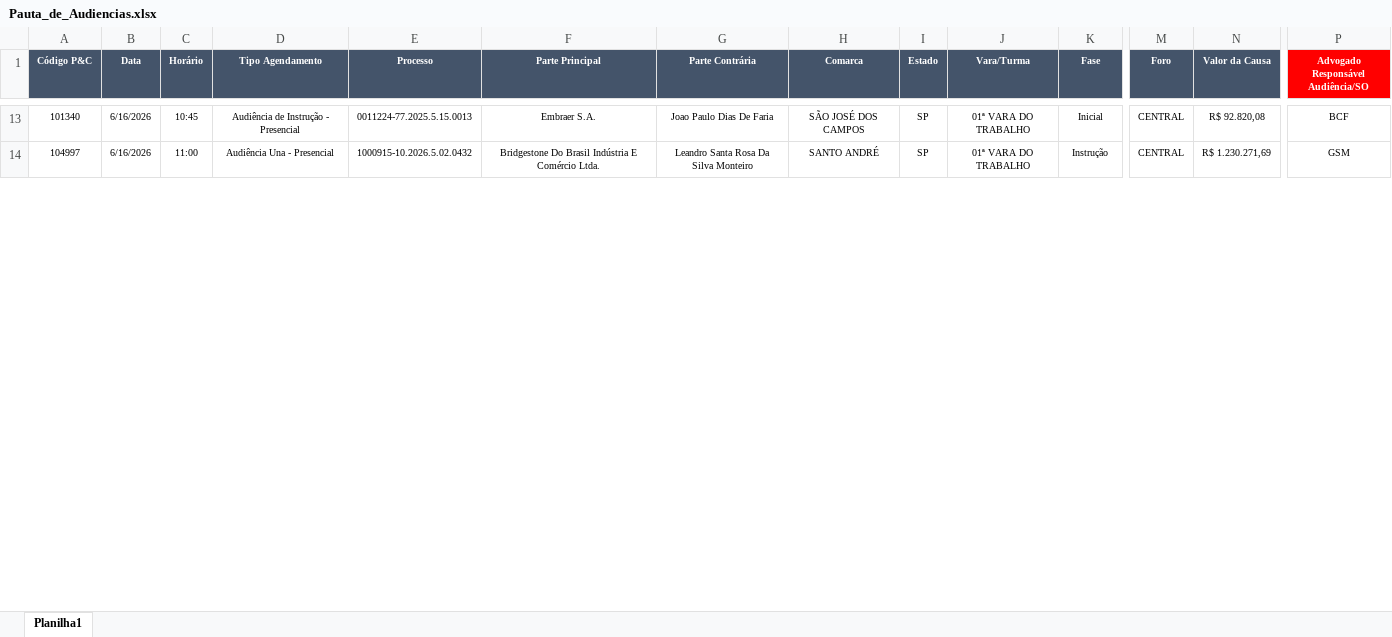
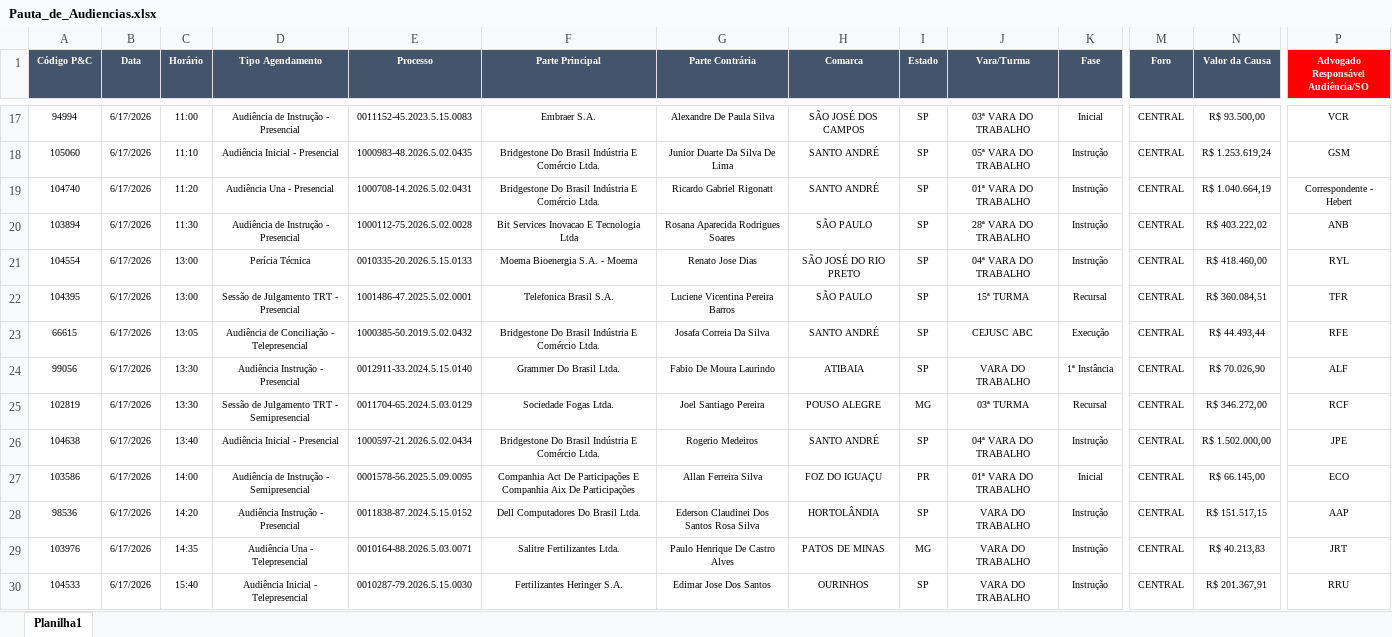
Before and after one commit to peixotoecury/dashboard-juridico, an Excel workbook: Pauta_de_Audiencias.xlsx, sheet Planilha1, drawn as a sheet; only a part is shown, gaps mark what is left out; values as stored, in another font and other column widths than the file's, no borders; addresses are those after the commit; rows hold the shown columns only; the diff covers the shown part only; the diff names each change by its address in the sheet, - before the commit and + after, or states it on an @@ line.

Commit message:
Pauta audiências: 2026-06-17 — Pauta de Audiências.xlsx

```diff
--- a/Pauta_de_Audiencias.xlsx (sheet Planilha1)
+++ b/Pauta_de_Audiencias.xlsx (sheet Planilha1)
-A17 (Código P&C): 101340
+A17 (Código P&C): 94994
-B17:B18 (Data): 6/16/2026
+B17:B18 (Data): 6/17/2026
-C17 (Horário): 10:45
+C17 (Horário): 11:00
-E17 (Processo): 0011224-77.2025.5.15.0013
+E17 (Processo): 0011152-45.2023.5.15.0083
-G17 (Parte Contrária): Joao Paulo Dias De Faria
+G17 (Parte Contrária): Alexandre De Paula Silva
-J17 (Vara/Turma): 01ª VARA DO TRABALHO
+J17 (Vara/Turma): 03ª VARA DO TRABALHO
-N17 (Valor da Causa): R$ 92.820,08
+N17 (Valor da Causa): R$ 93.500,00
-P17: BCF
+P17: VCR
-A18 (Código P&C): 104997
+A18 (Código P&C): 105060
-C18 (Horário): 11:00
+C18 (Horário): 11:10
-D18 (Tipo Agendamento): Audiência Una - Presencial
+D18 (Tipo Agendamento): Audiência Inicial - Presencial
-E18 (Processo): 1000915-10.2026.5.02.0432
+E18 (Processo): 1000983-48.2026.5.02.0435
-G18 (Parte Contrária): Leandro Santa Rosa Da Silva Monteiro
+G18 (Parte Contrária): Junior Duarte Da Silva De Lima
-J18 (Vara/Turma): 01ª VARA DO TRABALHO
+J18 (Vara/Turma): 05ª VARA DO TRABALHO
-N18 (Valor da Causa): R$ 1.230.271,69
+N18 (Valor da Causa): R$ 1.253.619,24
+row 19: 104740 | 6/17/2026 | 11:20 | Audiência Una - Presencial | 1000708-14.2026.5.02.0431 | Bridgestone Do Brasil Indústria E Comércio Ltda. | Ricardo Gabriel Rigonatt | SANTO ANDRÉ | SP | 01ª VARA DO TRABALHO | Instrução | CENTRAL | R$ 1.040.664,19 | Correspondente - Hebert
+row 20: 103894 | 6/17/2026 | 11:30 | Audiência de Instrução - Presencial | 1000112-75.2026.5.02.0028 | Bit Services Inovacao E Tecnologia Ltda | Rosana Aparecida Rodrigues Soares | SÃO PAULO | SP | 28ª VARA DO TRABALHO | Instrução | CENTRAL | R$ 403.222,02 | ANB
+row 21: 104554 | 6/17/2026 | 13:00 | Perícia Técnica | 0010335-20.2026.5.15.0133 | Moema Bioenergia S.A. - Moema | Renato Jose Dias | SÃO JOSÉ DO RIO PRETO | SP | 04ª VARA DO TRABALHO | Instrução | CENTRAL | R$ 418.460,00 | RYL
+row 22: 104395 | 6/17/2026 | 13:00 | Sessão de Julgamento TRT - Presencial | 1001486-47.2025.5.02.0001 | Telefonica Brasil S.A. | Luciene Vicentina Pereira Barros | SÃO PAULO | SP | 15ª TURMA | Recursal | CENTRAL | R$ 360.084,51 | TFR
+row 23: 66615 | 6/17/2026 | 13:05 | Audiência de Conciliação - Telepresencial | 1000385-50.2019.5.02.0432 | Bridgestone Do Brasil Indústria E Comércio Ltda. | Josafa Correia Da Silva | SANTO ANDRÉ | SP | CEJUSC ABC | Execução | CENTRAL | R$ 44.493,44 | RFE
+row 24: 99056 | 6/17/2026 | 13:30 | Audiência Instrução - Presencial | 0012911-33.2024.5.15.0140 | Grammer Do Brasil Ltda. | Fabio De Moura Laurindo | ATIBAIA | SP | VARA DO TRABALHO | 1ª Instância | CENTRAL | R$ 70.026,90 | ALF
+row 25: 102819 | 6/17/2026 | 13:30 | Sessão de Julgamento TRT - Semipresencial | 0011704-65.2024.5.03.0129 | Sociedade Fogas Ltda. | Joel Santiago Pereira | POUSO ALEGRE | MG | 03ª TURMA | Recursal | CENTRAL | R$ 346.272,00 | RCF
+row 26: 104638 | 6/17/2026 | 13:40 | Audiência Inicial - Presencial | 1000597-21.2026.5.02.0434 | Bridgestone Do Brasil Indústria E Comércio Ltda. | Rogerio Medeiros | SANTO ANDRÉ | SP | 04ª VARA DO TRABALHO | Instrução | CENTRAL | R$ 1.502.000,00 | JPE
+row 27: 103586 | 6/17/2026 | 14:00 | Audiência de Instrução - Semipresencial | 0001578-56.2025.5.09.0095 | Companhia Act De Participações E Companhia Aix De Participações | Allan Ferreira Silva | FOZ DO IGUAÇU | PR | 01ª VARA DO TRABALHO | Inicial | CENTRAL | R$ 66.145,00 | ECO
+row 28: 98536 | 6/17/2026 | 14:20 | Audiência Instrução - Presencial | 0011838-87.2024.5.15.0152 | Dell Computadores Do Brasil Ltda. | Ederson Claudinei Dos Santos Rosa Silva | HORTOLÂNDIA | SP | VARA DO TRABALHO | Instrução | CENTRAL | R$ 151.517,15 | AAP
+row 29: 103976 | 6/17/2026 | 14:35 | Audiência Una - Telepresencial | 0010164-88.2026.5.03.0071 | Salitre Fertilizantes Ltda. | Paulo Henrique De Castro Alves | PATOS DE MINAS | MG | VARA DO TRABALHO | Instrução | CENTRAL | R$ 40.213,83 | JRT
+row 30: 104533 | 6/17/2026 | 15:40 | Audiência Inicial - Telepresencial | 0010287-79.2026.5.15.0030 | Fertilizantes Heringer S.A. | Edimar Jose Dos Santos | OURINHOS | SP | VARA DO TRABALHO | Instrução | CENTRAL | R$ 201.367,91 | RRU
```
Also changed, not shown: 11 added rows, 17 removed rows and 60 edited cells elsewhere in this sheet.
